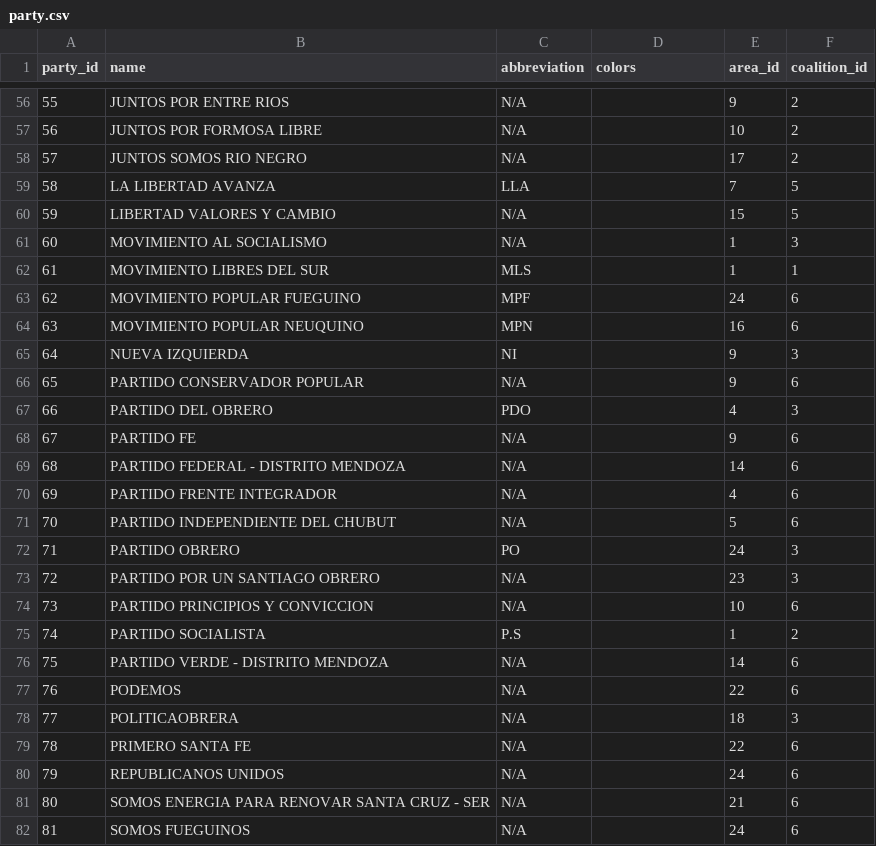
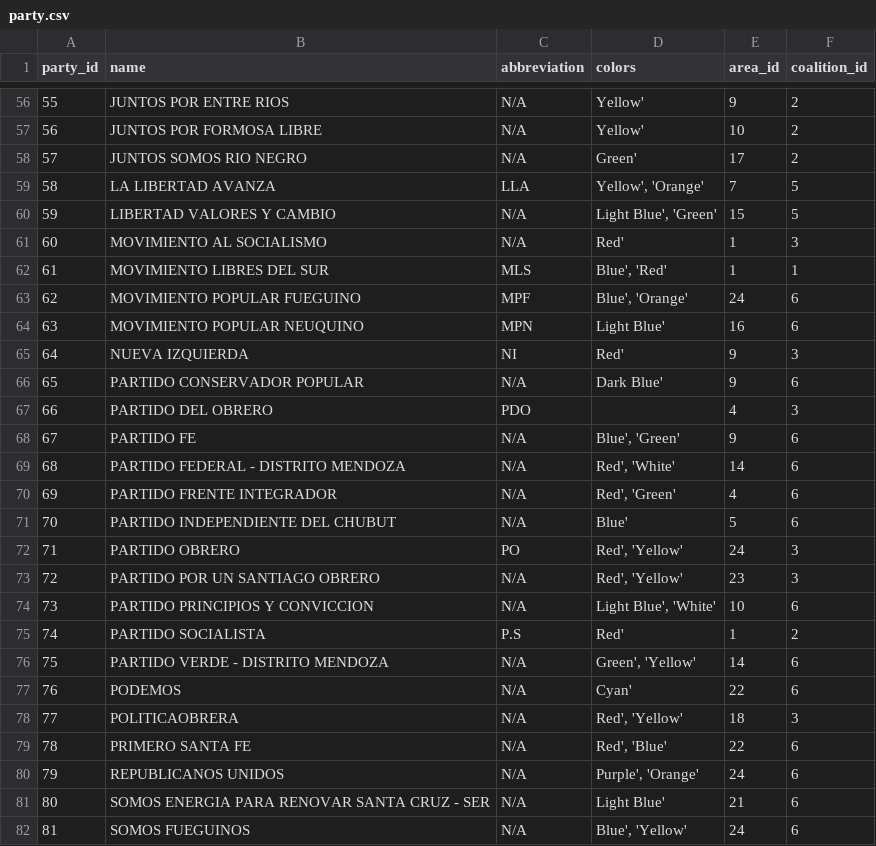
Before and after one commit to Socialtic/api-politica, a CSV file: app/db/party.csv, drawn as a sheet; only a part is shown, gaps mark what is left out; the diff covers the shown part only.

```diff
--- a/app/db/party.csv
+++ b/app/db/party.csv
@@ -56,27 +56,27 @@ party_id,name,abbreviation,colors,area_id,coalition_id
-55,JUNTOS POR ENTRE RIOS,N/A,,9,2,
-56,JUNTOS POR FORMOSA LIBRE,N/A,,10,2,
-57,JUNTOS SOMOS RIO NEGRO,N/A,,17,2,
-58,LA LIBERTAD AVANZA,LLA,,7,5,
-59,LIBERTAD VALORES Y CAMBIO,N/A,,15,5,
-60,MOVIMIENTO AL SOCIALISMO,N/A,,1,3,
-61,MOVIMIENTO LIBRES DEL SUR,MLS,,1,1,
-62,MOVIMIENTO POPULAR FUEGUINO,MPF,,24,6,
-63,MOVIMIENTO POPULAR NEUQUINO,MPN,,16,6,
-64,NUEVA IZQUIERDA,NI,,9,3,
-65,PARTIDO CONSERVADOR POPULAR,N/A,,9,6,
+55,JUNTOS POR ENTRE RIOS,N/A,Yellow',9,2,
+56,JUNTOS POR FORMOSA LIBRE,N/A,Yellow',10,2,
+57,JUNTOS SOMOS RIO NEGRO,N/A,Green',17,2,
+58,LA LIBERTAD AVANZA,LLA,"Yellow', 'Orange'",7,5,
+59,LIBERTAD VALORES Y CAMBIO,N/A,"Light Blue', 'Green'",15,5,
+60,MOVIMIENTO AL SOCIALISMO,N/A,Red',1,3,
+61,MOVIMIENTO LIBRES DEL SUR,MLS,"Blue', 'Red'",1,1,
+62,MOVIMIENTO POPULAR FUEGUINO,MPF,"Blue', 'Orange'",24,6,
+63,MOVIMIENTO POPULAR NEUQUINO,MPN,Light Blue',16,6,
+64,NUEVA IZQUIERDA,NI,Red',9,3,
+65,PARTIDO CONSERVADOR POPULAR,N/A,Dark Blue',9,6,
 66,PARTIDO DEL OBRERO,PDO,,4,3,
-67,PARTIDO FE,N/A,,9,6,
-68,PARTIDO FEDERAL - DISTRITO MENDOZA,N/A,,14,6,
-69,PARTIDO FRENTE INTEGRADOR,N/A,,4,6,
-70,PARTIDO INDEPENDIENTE DEL CHUBUT,N/A,,5,6,
-71,PARTIDO OBRERO,PO,,24,3,
-72,PARTIDO POR UN SANTIAGO OBRERO,N/A,,23,3,
-73,PARTIDO PRINCIPIOS Y CONVICCION,N/A,,10,6,
-74,PARTIDO SOCIALISTA,P.S,,1,2,
-75,PARTIDO VERDE - DISTRITO MENDOZA,N/A,,14,6,
-76,PODEMOS,N/A,,22,6,
-77,POLITICAOBRERA,N/A,,18,3,
-78,PRIMERO SANTA FE,N/A,,22,6,
-79,REPUBLICANOS UNIDOS,N/A,,24,6,
-80,SOMOS ENERGIA PARA RENOVAR SANTA CRUZ - SER,N/A,,21,6,
-81,SOMOS FUEGUINOS,N/A,,24,6,
+67,PARTIDO FE,N/A,"Blue', 'Green'",9,6,
+68,PARTIDO FEDERAL - DISTRITO MENDOZA,N/A,"Red', 'White'",14,6,
+69,PARTIDO FRENTE INTEGRADOR,N/A,"Red', 'Green'",4,6,
+70,PARTIDO INDEPENDIENTE DEL CHUBUT,N/A,Blue',5,6,
+71,PARTIDO OBRERO,PO,"Red', 'Yellow'",24,3,
+72,PARTIDO POR UN SANTIAGO OBRERO,N/A,"Red', 'Yellow'",23,3,
+73,PARTIDO PRINCIPIOS Y CONVICCION,N/A,"Light Blue', 'White'",10,6,
+74,PARTIDO SOCIALISTA,P.S,Red',1,2,
+75,PARTIDO VERDE - DISTRITO MENDOZA,N/A,"Green', 'Yellow'",14,6,
+76,PODEMOS,N/A,Cyan',22,6,
+77,POLITICAOBRERA,N/A,"Red', 'Yellow'",18,3,
+78,PRIMERO SANTA FE,N/A,"Red', 'Blue'",22,6,
+79,REPUBLICANOS UNIDOS,N/A,"Purple', 'Orange'",24,6,
+80,SOMOS ENERGIA PARA RENOVAR SANTA CRUZ - SER,N/A,Light Blue',21,6,
+81,SOMOS FUEGUINOS,N/A,"Blue', 'Yellow'",24,6,
```
Also changed, not shown: 60 edited cells elsewhere in this file, app/db/person.csv, 8 other files.
